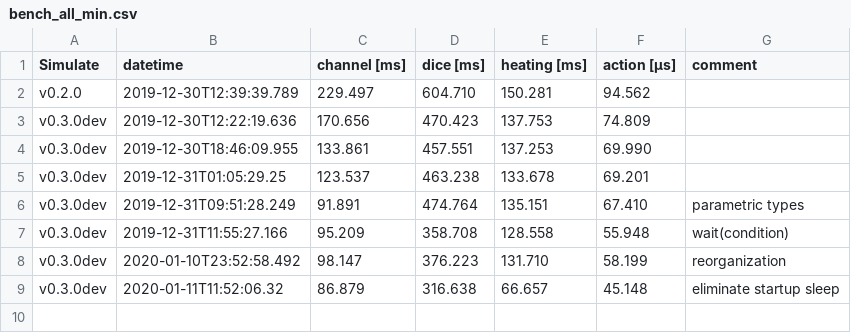
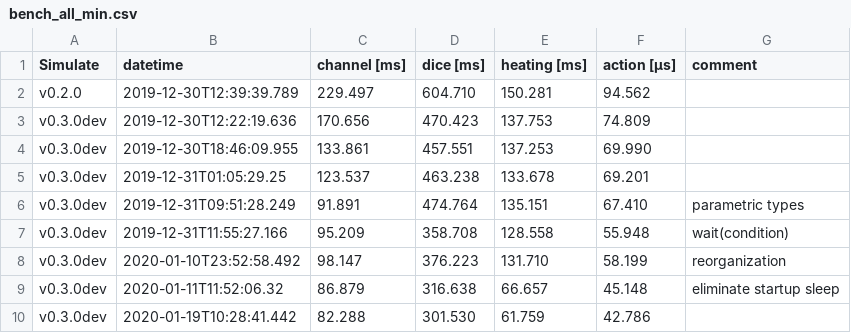
Before and after one commit to JuliaDynamics/DiscreteEvents.jl, a CSV file: benchmarks/bench_all_min.csv, drawn as a sheet.

```diff
--- a/benchmarks/bench_all_min.csv
+++ b/benchmarks/bench_all_min.csv
@@ -9 +9,2 @@ v0.3.0dev,2020-01-10T23:52:58.492,98.147,376.223,131.710,58.199,reorganization
 v0.3.0dev,2020-01-11T11:52:06.32,86.879,316.638,66.657,45.148,eliminate startup sleep
+v0.3.0dev,2020-01-19T10:28:41.442,82.288,301.530,61.759,42.786,
```
Also changed, not shown: benchmarks/bench_all_mean.csv.
